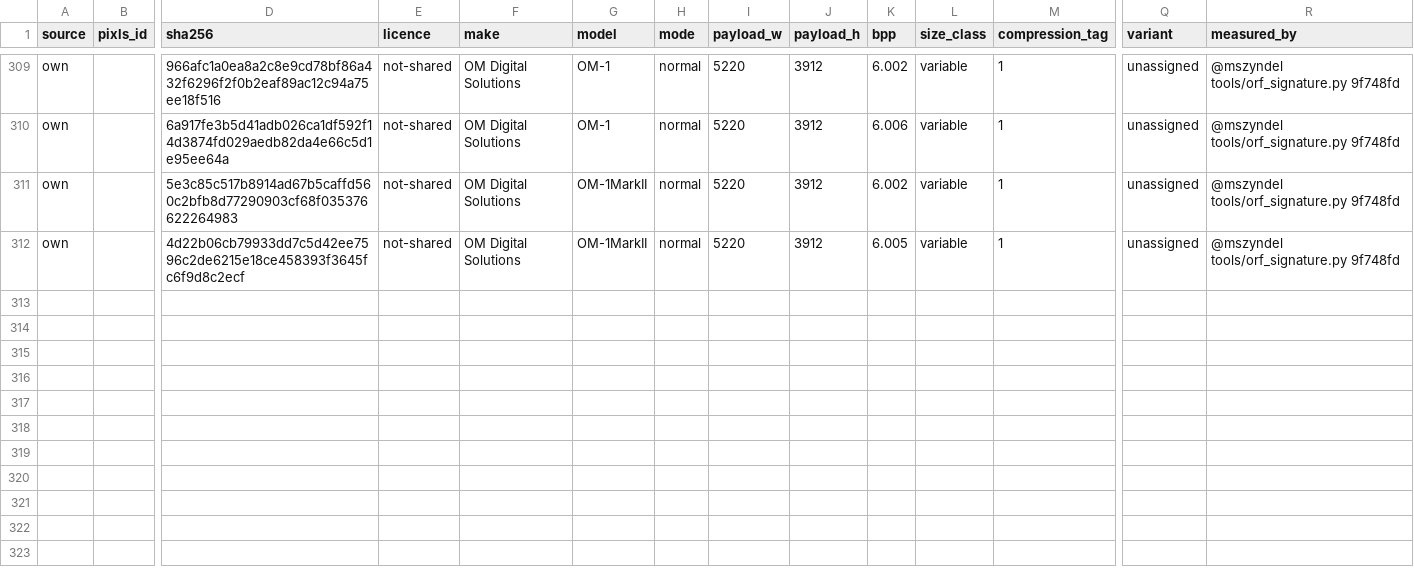
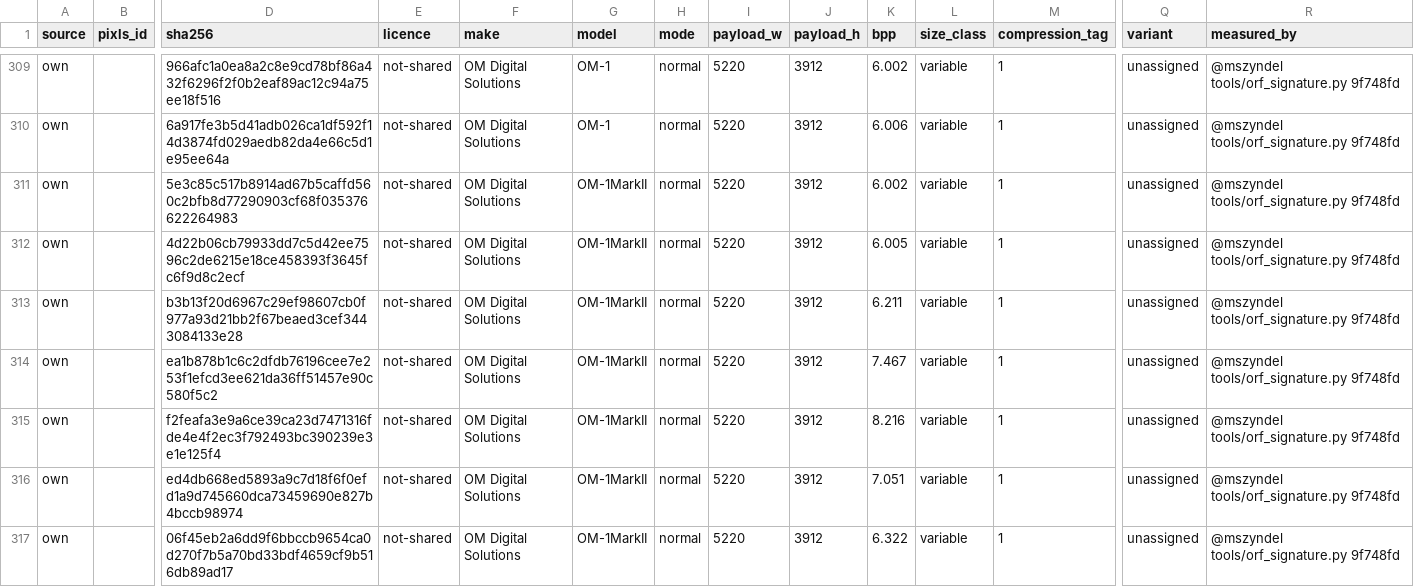
Before and after one commit to mszyndel/orf-cleanroom, a CSV file: samples/manifest.csv, drawn as a sheet; only a part is shown, gaps mark what is left out; rows hold the shown columns only; the diff names each change by its address in the sheet, - before the commit and + after, or states it on an @@ line.

```diff
--- a/samples/manifest.csv
+++ b/samples/manifest.csv
+row 313: own |  | b3b13f20d6967c29ef98607cb0f977a93d21bb2f67beaed3cef3443084133e28 | not-shared | OM Digital Solutions | OM-1MarkII | normal | 5220 | 3912 | 6.211 | variable | 1 | unassigned | @mszyndel tools/orf_signature.py 9f748fd
+row 314: own |  | ea1b878b1c6c2dfdb76196cee7e253f1efcd3ee621da36ff51457e90c580f5c2 | not-shared | OM Digital Solutions | OM-1MarkII | normal | 5220 | 3912 | 7.467 | variable | 1 | unassigned | @mszyndel tools/orf_signature.py 9f748fd
+row 315: own |  | f2feafa3e9a6ce39ca23d7471316fde4e4f2ec3f792493bc390239e3e1e125f4 | not-shared | OM Digital Solutions | OM-1MarkII | normal | 5220 | 3912 | 8.216 | variable | 1 | unassigned | @mszyndel tools/orf_signature.py 9f748fd
+row 316: own |  | ed4db668ed5893a9c7d18f6f0efd1a9d745660dca73459690e827b4bccb98974 | not-shared | OM Digital Solutions | OM-1MarkII | normal | 5220 | 3912 | 7.051 | variable | 1 | unassigned | @mszyndel tools/orf_signature.py 9f748fd
+row 317: own |  | 06f45eb2a6dd9f6bbccb9654ca0d270f7b5a70bd33bdf4659cf9b516db89ad17 | not-shared | OM Digital Solutions | OM-1MarkII | normal | 5220 | 3912 | 6.322 | variable | 1 | unassigned | @mszyndel tools/orf_signature.py 9f748fd
```
Also changed, not shown: 1 other file.
